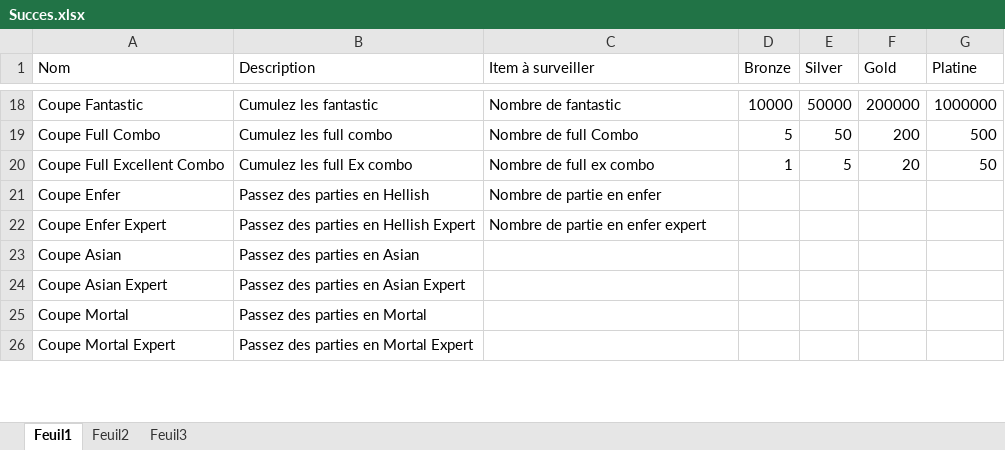
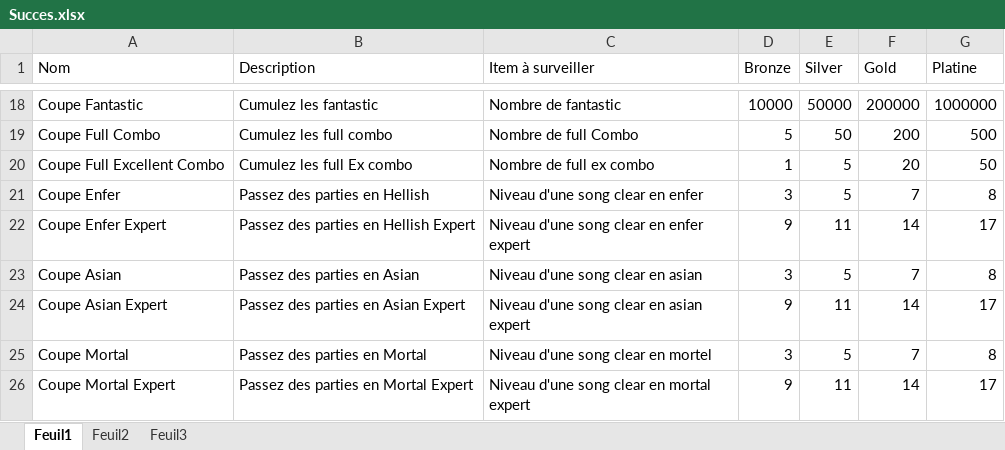
Before and after one commit to BenouKat/Unity-ITGHD, an Excel workbook: Succes.xlsx, sheet Feuil1, drawn as a sheet; only a part is shown, gaps mark what is left out; values as stored, in another font and other column widths than the file's, no borders; the diff covers the shown part only; the diff names each change by its address in the sheet, - before the commit and + after, or states it on an @@ line.

```diff
--- a/Succes.xlsx (sheet Feuil1)
+++ b/Succes.xlsx (sheet Feuil1)
-C21 (Item à surveiller): Nombre de partie en enfer
+C21 (Item à surveiller): Niveau d'une song clear en enfer
-D21 (Bronze): (empty)
+D21 (Bronze): 3
-E21 (Silver): (empty)
+E21 (Silver): 5
-F21 (Gold): (empty)
+F21 (Gold): 7
-G21 (Platine): (empty)
+G21 (Platine): 8
-C22 (Item à surveiller): Nombre de partie en enfer expert
+C22 (Item à surveiller): Niveau d'une song clear en enfer expert
-D22 (Bronze): (empty)
+D22 (Bronze): 9
-E22 (Silver): (empty)
+E22 (Silver): 11
-F22 (Gold): (empty)
+F22 (Gold): 14
-G22 (Platine): (empty)
+G22 (Platine): 17
-C23 (Item à surveiller): (empty)
+C23 (Item à surveiller): Niveau d'une song clear en asian
-D23 (Bronze): (empty)
+D23 (Bronze): 3
-E23 (Silver): (empty)
+E23 (Silver): 5
-F23 (Gold): (empty)
+F23 (Gold): 7
-G23 (Platine): (empty)
+G23 (Platine): 8
-C24 (Item à surveiller): (empty)
+C24 (Item à surveiller): Niveau d'une song clear en asian expert
-D24 (Bronze): (empty)
+D24 (Bronze): 9
-E24 (Silver): (empty)
+E24 (Silver): 11
-F24 (Gold): (empty)
+F24 (Gold): 14
-G24 (Platine): (empty)
+G24 (Platine): 17
-C25 (Item à surveiller): (empty)
+C25 (Item à surveiller): Niveau d'une song clear en mortel
-D25 (Bronze): (empty)
+D25 (Bronze): 3
-E25 (Silver): (empty)
+E25 (Silver): 5
-F25 (Gold): (empty)
+F25 (Gold): 7
-G25 (Platine): (empty)
+G25 (Platine): 8
-C26 (Item à surveiller): (empty)
+C26 (Item à surveiller): Niveau d'une song clear en mortal expert
-D26 (Bronze): (empty)
+D26 (Bronze): 9
-E26 (Silver): (empty)
+E26 (Silver): 11
-F26 (Gold): (empty)
+F26 (Gold): 14
-G26 (Platine): (empty)
+G26 (Platine): 17
```
Also changed, not shown: 10 edited cells elsewhere in this sheet, Planning.xlsx, 19 other files.
